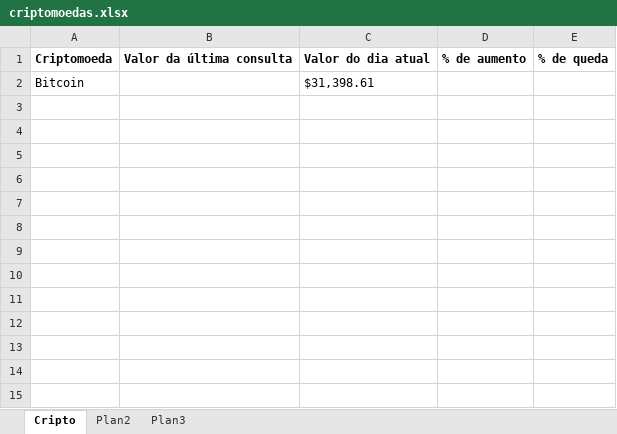
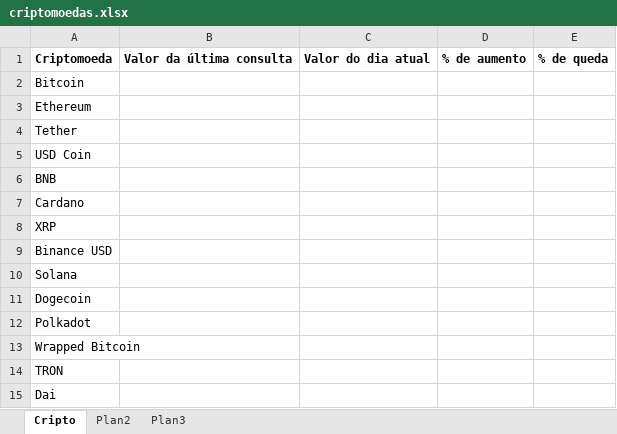
Before and after one commit to matheushermes/criptoRobo, an Excel workbook: Data/criptomoedas.xlsx, sheet Cripto, drawn as a sheet; values as stored, in another font and other column widths than the file's, no borders; the diff names each change by its address in the sheet, - before the commit and + after, or states it on an @@ line.

Commit message:
adjusting criptoRobo

```diff
--- a/Data/criptomoedas.xlsx (sheet Cripto)
+++ b/Data/criptomoedas.xlsx (sheet Cripto)
-C2: $31,398.61
+C2: (empty)
+row 3: Ethereum
+row 4: Tether
+row 5: USD Coin
+row 6: BNB
+row 7: Cardano
+row 8: XRP
+row 9: Binance USD
+row 10: Solana
+row 11: Dogecoin
+row 12: Polkadot
+row 13: Wrapped Bitcoin
+row 14: TRON
+row 15: Dai
```
Also changed, not shown: 15 other files.
